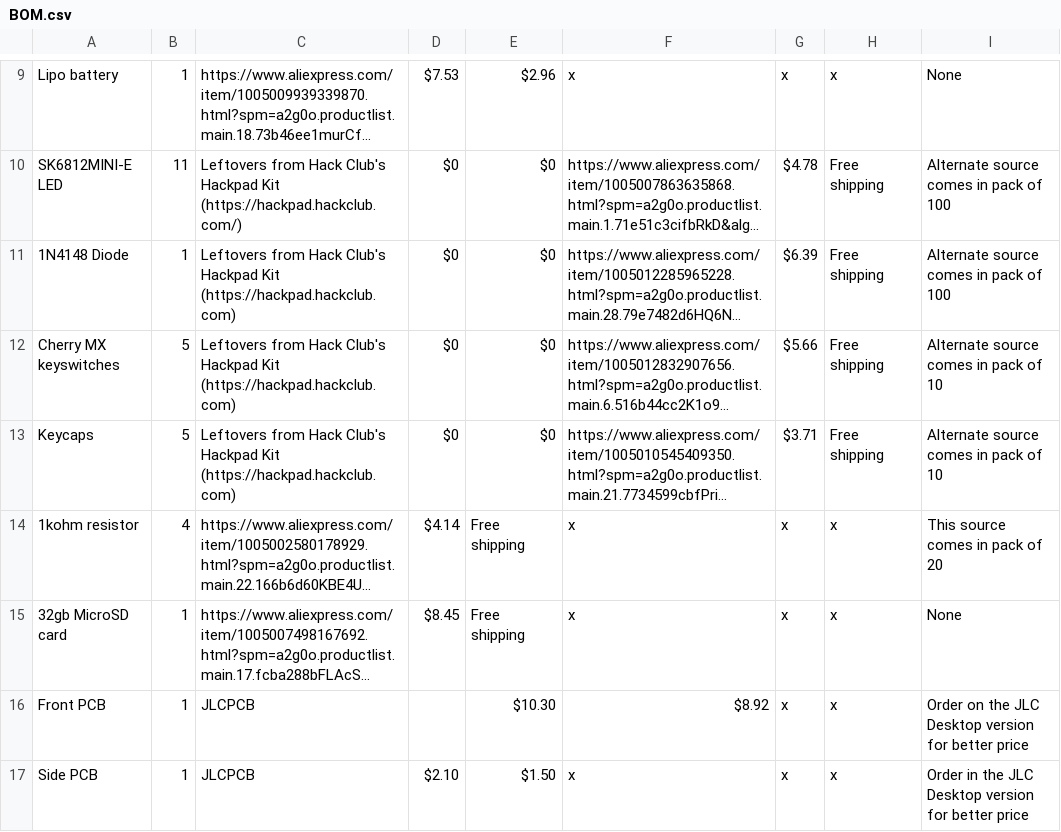
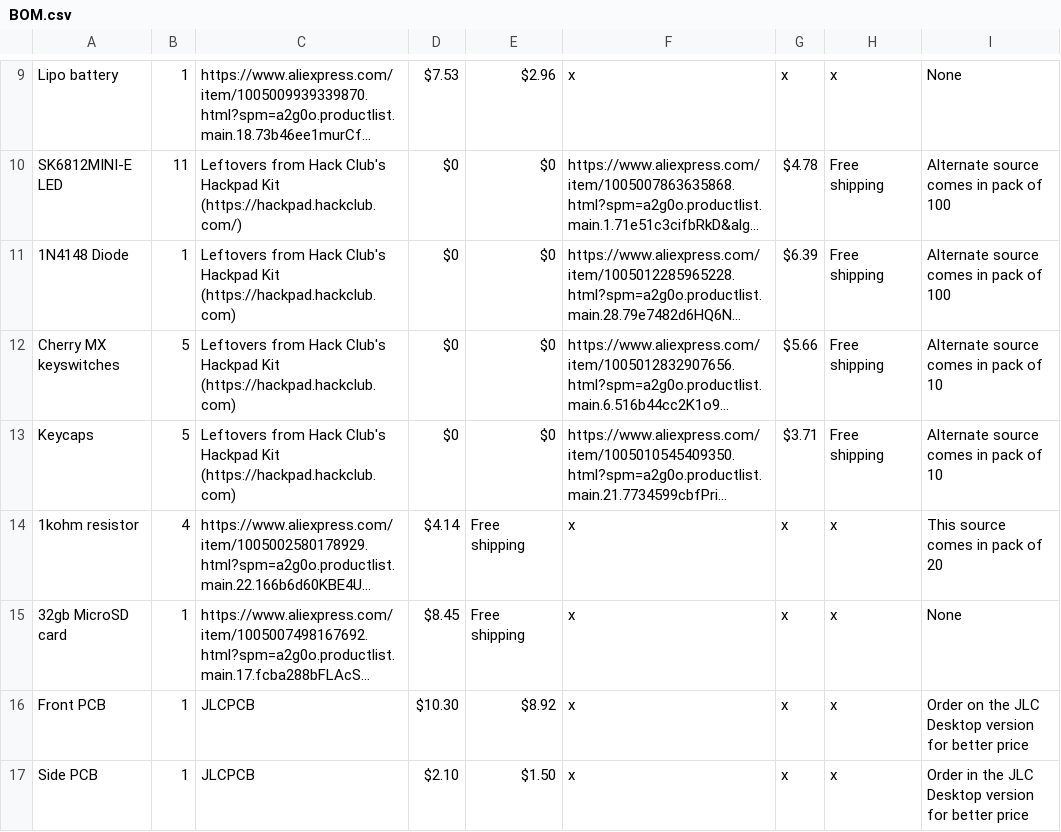
Before and after one commit to fish-in-a-puddle/tma-player, a CSV file: BOM.csv, drawn as a sheet; only a part is shown, gaps mark what is left out; long unchanged cells end in …; the diff names each change by its address in the sheet, - before the commit and + after, or states it on an @@ line.

Commit message:
Update Bill of Materials

```diff
--- a/BOM.csv
+++ b/BOM.csv
-D16: (empty)
+D16: $10.30
-E16: $10.30
+E16: $8.92
-F16: $8.92
+F16: x
```
